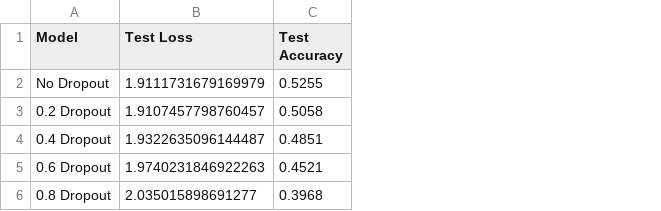
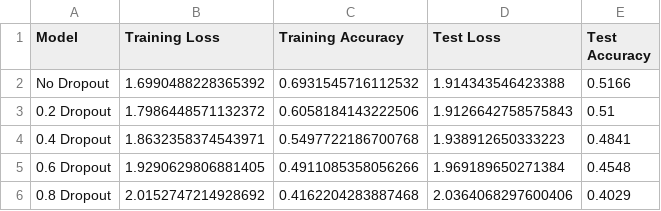
Before and after one commit to Edward-Ji/minute-grad, a CSV file: experiments/results/dropout_test/test.csv, drawn as a sheet; addresses are those after the commit; the diff names each change by its address in the sheet, - before the commit and + after, or states it on an @@ line.

```diff
--- a/experiments/results/dropout_test/test.csv
+++ b/experiments/results/dropout_test/test.csv
+column B (Training Loss), rows 2-6: 1.6990488228365392 | 1.7986448571132372 | 1.8632358374543971 | 1.9290629806881405 | 2.0152747214928692
+column C (Training Accuracy), rows 2-6: 0.6931545716112532 | 0.6058184143222506 | 0.5497722186700768 | 0.4911085358056266 | 0.4162204283887468
-D2 (Test Loss): 1.9111731679169979
+D2 (Test Loss): 1.914343546423388
-E2 (Test Accuracy): 0.5255
+E2 (Test Accuracy): 0.5166
-D3 (Test Loss): 1.9107457798760457
+D3 (Test Loss): 1.9126642758575843
-E3 (Test Accuracy): 0.5058
+E3 (Test Accuracy): 0.51
-D4 (Test Loss): 1.9322635096144487
+D4 (Test Loss): 1.938912650333223
-E4 (Test Accuracy): 0.4851
+E4 (Test Accuracy): 0.4841
-D5 (Test Loss): 1.9740231846922263
+D5 (Test Loss): 1.969189650271384
-E5 (Test Accuracy): 0.4521
+E5 (Test Accuracy): 0.4548
-D6 (Test Loss): 2.035015898691277
+D6 (Test Loss): 2.0364068297600406
-E6 (Test Accuracy): 0.3968
+E6 (Test Accuracy): 0.4029
```
Also changed, not shown: experiments/results/depth_test/test.csv, experiments/results/dropout_3l_test/test.csv, 12 other files.
